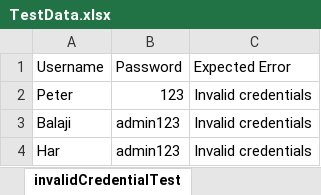
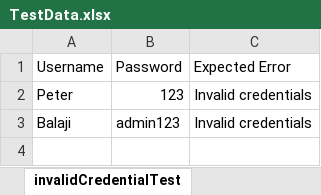
Before and after one commit to balaji-githubstore/HybridFrameworkNSE, an Excel workbook: data/TestData.xlsx, sheet invalidCredentialTest, drawn as a sheet; values as stored, in another font and other column widths than the file's, no borders; the diff names each change by its address in the sheet, - before the commit and + after, or states it on an @@ line.

```diff
--- a/data/TestData.xlsx (sheet invalidCredentialTest)
+++ b/data/TestData.xlsx (sheet invalidCredentialTest)
-row 4: Har | admin123 | Invalid credentials
```
Also changed, not shown: 7 other files.
